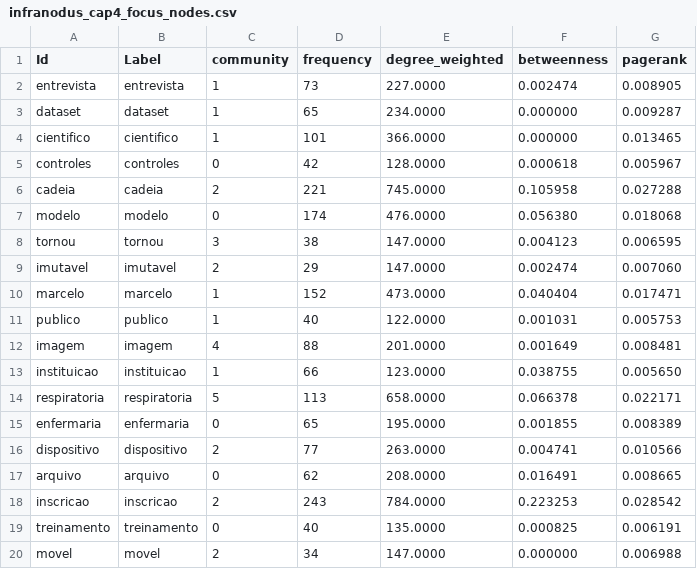
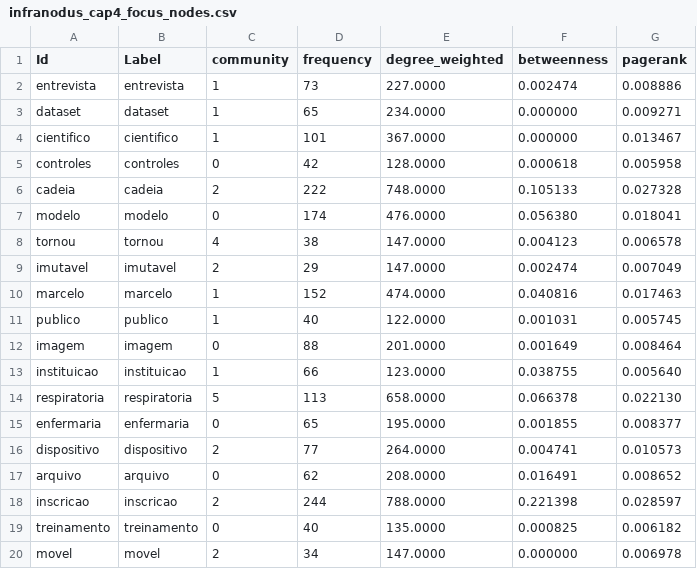
Before and after one commit to julianehelanski/etnografia-c4ai, a CSV file: infranodus/cap4/infranodus_cap4_focus_nodes.csv, drawn as a sheet; only a part is shown; the diff covers the shown part only.

```diff
--- a/infranodus/cap4/infranodus_cap4_focus_nodes.csv
+++ b/infranodus/cap4/infranodus_cap4_focus_nodes.csv
@@ -1,20 +1,20 @@
 Id,Label,community,frequency,degree_weighted,betweenness,pagerank
-entrevista,entrevista,1,73,227.0000,0.002474,0.008905
-dataset,dataset,1,65,234.0000,0.000000,0.009287
-cientifico,cientifico,1,101,366.0000,0.000000,0.013465
-controles,controles,0,42,128.0000,0.000618,0.005967
-cadeia,cadeia,2,221,745.0000,0.105958,0.027288
-modelo,modelo,0,174,476.0000,0.056380,0.018068
-tornou,tornou,3,38,147.0000,0.004123,0.006595
-imutavel,imutavel,2,29,147.0000,0.002474,0.007060
-marcelo,marcelo,1,152,473.0000,0.040404,0.017471
-publico,publico,1,40,122.0000,0.001031,0.005753
-imagem,imagem,4,88,201.0000,0.001649,0.008481
-instituicao,instituicao,1,66,123.0000,0.038755,0.005650
-respiratoria,respiratoria,5,113,658.0000,0.066378,0.022171
-enfermaria,enfermaria,0,65,195.0000,0.001855,0.008389
-dispositivo,dispositivo,2,77,263.0000,0.004741,0.010566
-arquivo,arquivo,0,62,208.0000,0.016491,0.008665
-inscricao,inscricao,2,243,784.0000,0.223253,0.028542
-treinamento,treinamento,0,40,135.0000,0.000825,0.006191
-movel,movel,2,34,147.0000,0.000000,0.006988
+entrevista,entrevista,1,73,227.0000,0.002474,0.008886
+dataset,dataset,1,65,234.0000,0.000000,0.009271
+cientifico,cientifico,1,101,367.0000,0.000000,0.013467
+controles,controles,0,42,128.0000,0.000618,0.005958
+cadeia,cadeia,2,222,748.0000,0.105133,0.027328
+modelo,modelo,0,174,476.0000,0.056380,0.018041
+tornou,tornou,4,38,147.0000,0.004123,0.006578
+imutavel,imutavel,2,29,147.0000,0.002474,0.007049
+marcelo,marcelo,1,152,474.0000,0.040816,0.017463
+publico,publico,1,40,122.0000,0.001031,0.005745
+imagem,imagem,0,88,201.0000,0.001649,0.008464
+instituicao,instituicao,1,66,123.0000,0.038755,0.005640
+respiratoria,respiratoria,5,113,658.0000,0.066378,0.022130
+enfermaria,enfermaria,0,65,195.0000,0.001855,0.008377
+dispositivo,dispositivo,2,77,264.0000,0.004741,0.010573
+arquivo,arquivo,0,62,208.0000,0.016491,0.008652
+inscricao,inscricao,2,244,788.0000,0.221398,0.028597
+treinamento,treinamento,0,40,135.0000,0.000825,0.006182
+movel,movel,2,34,147.0000,0.000000,0.006978
```
Also changed, not shown: 149 edited cells elsewhere in this file, infranodus/cap4/infranodus_cap4_edges.csv, infranodus/cap4/infranodus_cap4_focus_edges.csv, 22 other files.
